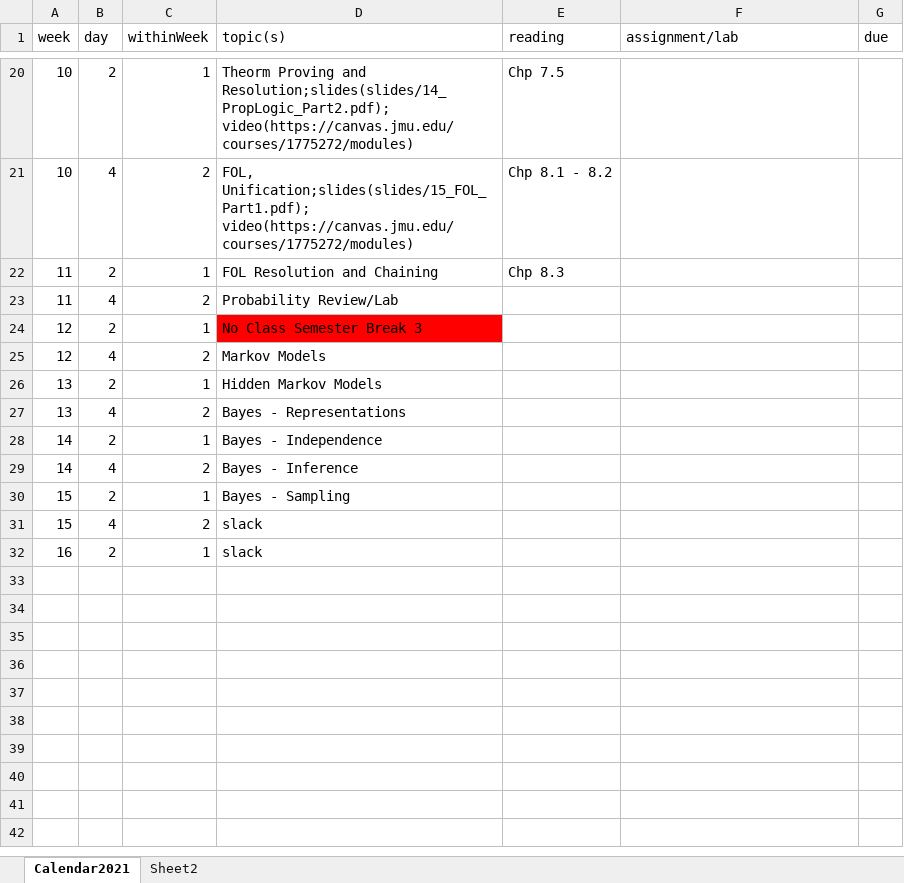
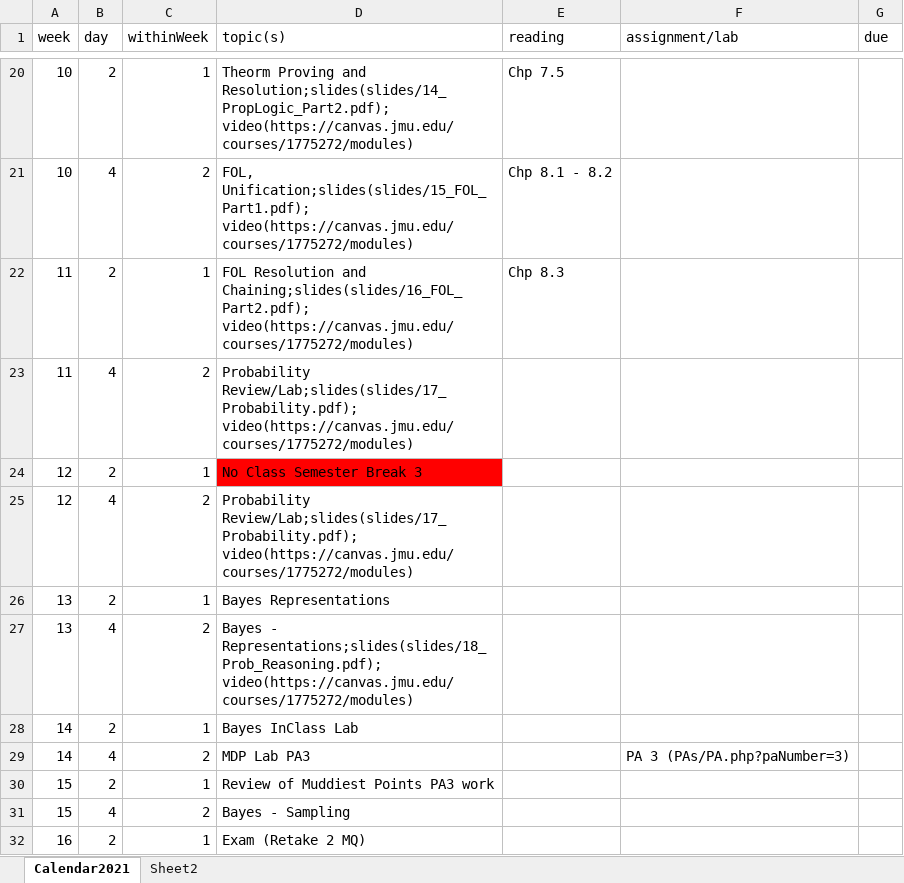
Before and after one commit to molloykp/AIClass, an Excel workbook: wwwMolloy/Calendar2021.xlsx, sheet Calendar2021, drawn as a sheet; only a part is shown, gaps mark what is left out; values as stored, in another font and other column widths than the file's, no borders; the diff names each change by its address in the sheet, - before the commit and + after, or states it on an @@ line.

Commit message:
Updates for Lab PA3 and slides

```diff
--- a/wwwMolloy/Calendar2021.xlsx (sheet Calendar2021)
+++ b/wwwMolloy/Calendar2021.xlsx (sheet Calendar2021)
-D22 (topic(s)): …Resolution and Chaining
+D22 (topic(s)): …Resolution and Chaining;slides(slides/16_FOL_Part2.pdf); video(https://canvas.jmu.edu/courses/1775272/modules)
-D23 (topic(s)): Probability Review/Lab
+D23 (topic(s)): Probability Review/Lab;slides(slides/17_Probability.pdf); video(https://canvas.jmu.edu/courses/1775272/modules)
-D25 (topic(s)): Markov Models
+D25 (topic(s)): Probability Review/Lab;slides(slides/17_Probability.pdf); video(https://canvas.jmu.edu/courses/1775272/modules)
-D26 (topic(s)): Hidden Markov Models
+D26 (topic(s)): Bayes Representations
-D27 (topic(s)): Bayes - Representations
+D27 (topic(s)): Bayes - Representations;slides(slides/18_Prob_Reasoning.pdf); video(https://canvas.jmu.edu/courses/1775272/modules)
-D28 (topic(s)): Bayes - Independence
+D28 (topic(s)): Bayes InClass Lab
-D29 (topic(s)): Bayes - Inference
+D29 (topic(s)): MDP Lab PA3
-F29 (assignment/lab): (empty)
+F29 (assignment/lab): PA 3 (PAs/PA.php?paNumber=3)
-D30 (topic(s)): Bayes - Sampling
+D30 (topic(s)): Review of Muddiest Points PA3 work
-D31 (topic(s)): slack
+D31 (topic(s)): Bayes - Sampling
-D32 (topic(s)): slack
+D32 (topic(s)): Exam (Retake 2 MQ)
```
Also changed, not shown: 10 other files.
